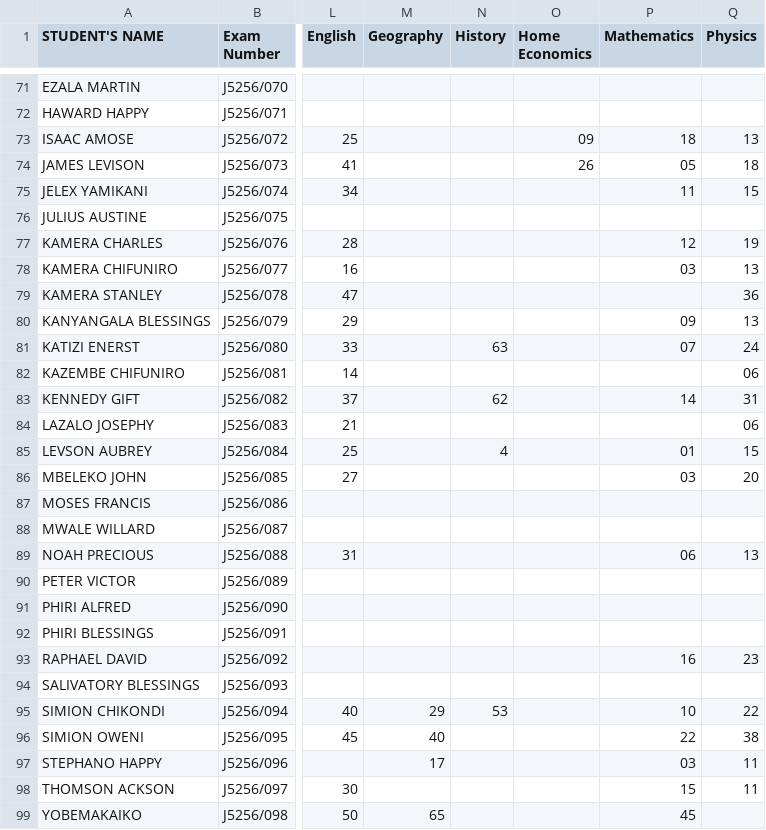
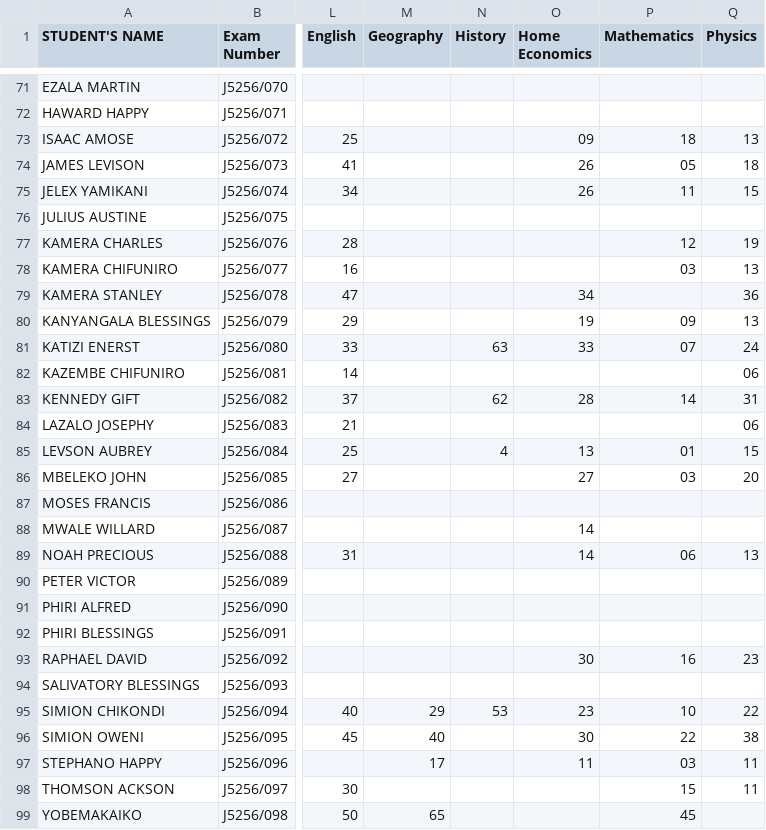
Before and after one commit to enitac/c1, a CSV file: form2.csv, drawn as a sheet; only a part is shown, gaps mark what is left out; the diff names each change by its address in the sheet, - before the commit and + after, or states it on an @@ line.

Commit message:
Update: form2 - Home Economics (5/6/2026, 2:29:08 AM)

```diff
--- a/form2.csv
+++ b/form2.csv
-O75 (Home Economics): (empty)
+O75 (Home Economics): 26
-O79 (Home Economics): (empty)
+O79 (Home Economics): 34
-O80 (Home Economics): (empty)
+O80 (Home Economics): 19
-O81 (Home Economics): (empty)
+O81 (Home Economics): 33
-O83 (Home Economics): (empty)
+O83 (Home Economics): 28
-O85 (Home Economics): (empty)
+O85 (Home Economics): 13
-O86 (Home Economics): (empty)
+O86 (Home Economics): 27
-O88:O89 (Home Economics): (empty)
+O88:O89 (Home Economics): 14
-O93 (Home Economics): (empty)
+O93 (Home Economics): 30
-O95 (Home Economics): (empty)
+O95 (Home Economics): 23
-O96 (Home Economics): (empty)
+O96 (Home Economics): 30
-O97 (Home Economics): (empty)
+O97 (Home Economics): 11
```
